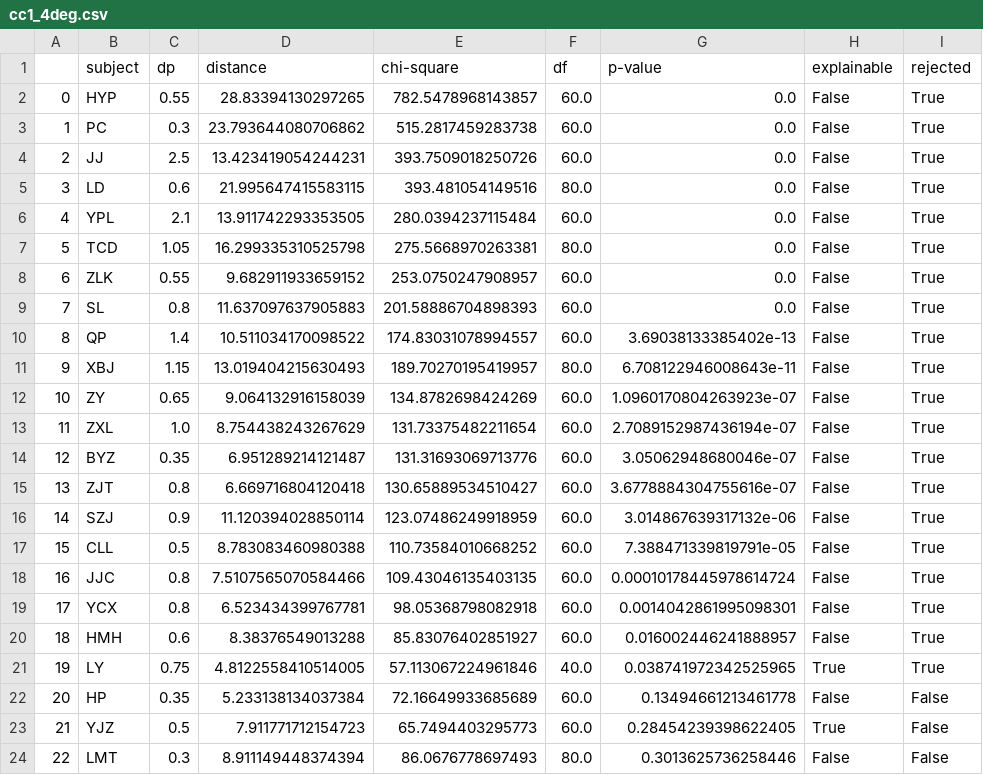
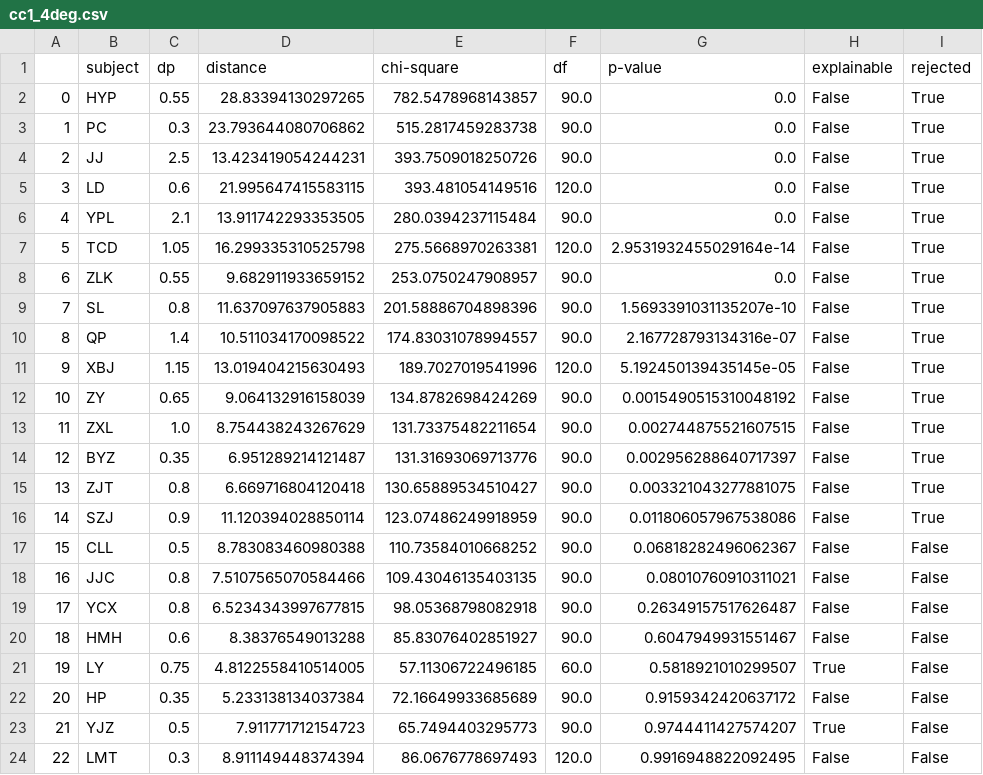
Before and after one commit to alexxyu/decision-modeling, a CSV file: models/pXY_fits/cc1_4deg.csv, drawn as a sheet; only a part is shown; the diff covers the shown part only.

```diff
--- a/models/pXY_fits/cc1_4deg.csv
+++ b/models/pXY_fits/cc1_4deg.csv
@@ -1,24 +1,24 @@
 ,subject,dp,distance,chi-square,df,p-value,explainable,rejected
-0,HYP,0.55,28.83394130297265,782.5478968143857,60.0,0.0,False,True
-1,PC,0.3,23.793644080706862,515.2817459283738,60.0,0.0,False,True
-2,JJ,2.5,13.423419054244231,393.7509018250726,60.0,0.0,False,True
-3,LD,0.6,21.995647415583115,393.481054149516,80.0,0.0,False,True
-4,YPL,2.1,13.911742293353505,280.0394237115484,60.0,0.0,False,True
-5,TCD,1.05,16.299335310525798,275.5668970263381,80.0,0.0,False,True
-6,ZLK,0.55,9.682911933659152,253.0750247908957,60.0,0.0,False,True
-7,SL,0.8,11.637097637905883,201.58886704898393,60.0,0.0,False,True
-8,QP,1.4,10.511034170098522,174.83031078994557,60.0,3.69038133385402e-13,False,True
-9,XBJ,1.15,13.019404215630493,189.70270195419957,80.0,6.708122946008643e-11,False,True
-10,ZY,0.65,9.064132916158039,134.8782698424269,60.0,1.0960170804263923e-07,False,True
-11,ZXL,1.0,8.754438243267629,131.73375482211654,60.0,2.7089152987436194e-07,False,True
-12,BYZ,0.35,6.951289214121487,131.31693069713776,60.0,3.05062948680046e-07,False,True
-13,ZJT,0.8,6.669716804120418,130.65889534510427,60.0,3.6778884304755616e-07,False,True
-14,SZJ,0.9,11.120394028850114,123.07486249918959,60.0,3.014867639317132e-06,False,True
-15,CLL,0.5,8.783083460980388,110.73584010668252,60.0,7.388471339819791e-05,False,True
-16,JJC,0.8,7.5107565070584466,109.43046135403135,60.0,0.00010178445978614724,False,True
-17,YCX,0.8,6.523434399767781,98.05368798082918,60.0,0.0014042861995098301,False,True
-18,HMH,0.6,8.38376549013288,85.83076402851927,60.0,0.016002446241888957,False,True
-19,LY,0.75,4.8122558410514005,57.113067224961846,40.0,0.038741972342525965,True,True
-20,HP,0.35,5.233138134037384,72.16649933685689,60.0,0.13494661213461778,False,False
-21,YJZ,0.5,7.911771712154723,65.7494403295773,60.0,0.28454239398622405,True,False
-22,LMT,0.3,8.911149448374394,86.0676778697493,80.0,0.3013625736258446,False,False
+0,HYP,0.55,28.83394130297265,782.5478968143857,90.0,0.0,False,True
+1,PC,0.3,23.793644080706862,515.2817459283738,90.0,0.0,False,True
+2,JJ,2.5,13.423419054244231,393.7509018250726,90.0,0.0,False,True
+3,LD,0.6,21.995647415583115,393.481054149516,120.0,0.0,False,True
+4,YPL,2.1,13.911742293353505,280.0394237115484,90.0,0.0,False,True
+5,TCD,1.05,16.299335310525798,275.5668970263381,120.0,2.9531932455029164e-14,False,True
+6,ZLK,0.55,9.682911933659152,253.0750247908957,90.0,0.0,False,True
+7,SL,0.8,11.637097637905883,201.58886704898396,90.0,1.5693391031135207e-10,False,True
+8,QP,1.4,10.511034170098522,174.83031078994557,90.0,2.167728793134316e-07,False,True
+9,XBJ,1.15,13.019404215630493,189.7027019541996,120.0,5.192450139435145e-05,False,True
+10,ZY,0.65,9.064132916158039,134.8782698424269,90.0,0.0015490515310048192,False,True
+11,ZXL,1.0,8.754438243267629,131.73375482211654,90.0,0.002744875521607515,False,True
+12,BYZ,0.35,6.951289214121487,131.31693069713776,90.0,0.002956288640717397,False,True
+13,ZJT,0.8,6.669716804120418,130.65889534510427,90.0,0.003321043277881075,False,True
+14,SZJ,0.9,11.120394028850114,123.07486249918959,90.0,0.011806057967538086,False,True
+15,CLL,0.5,8.783083460980388,110.73584010668252,90.0,0.06818282496062367,False,False
+16,JJC,0.8,7.5107565070584466,109.43046135403135,90.0,0.08010760910311021,False,False
+17,YCX,0.8,6.5234343997677815,98.05368798082918,90.0,0.26349157517626487,False,False
+18,HMH,0.6,8.38376549013288,85.83076402851927,90.0,0.6047949931551467,False,False
+19,LY,0.75,4.8122558410514005,57.11306722496185,60.0,0.5818921010299507,True,False
+20,HP,0.35,5.233138134037384,72.16649933685689,90.0,0.9159342420637172,False,False
+21,YJZ,0.5,7.911771712154723,65.7494403295773,90.0,0.9744411427574207,True,False
+22,LMT,0.3,8.911149448374394,86.0676778697493,120.0,0.9916948822092495,False,False
```
Also changed, not shown: 11 edited cells elsewhere in this file, models/pXY_fits/cc1_8deg.csv, models/pXY_fits/df1_4deg.csv, 3 other files.
